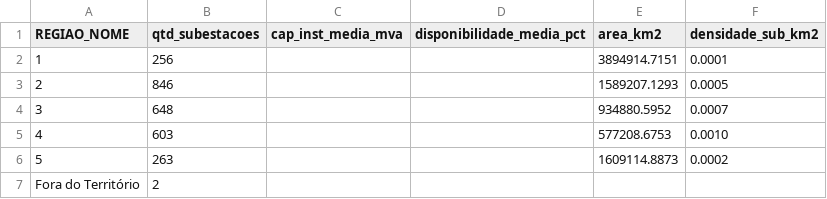
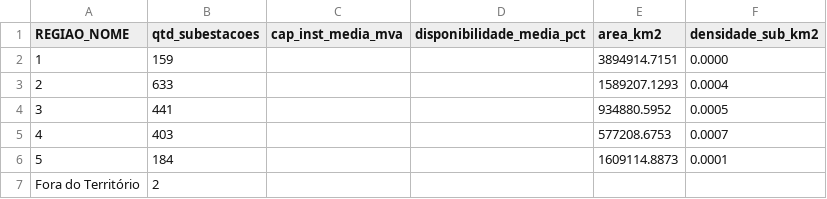
Before and after one commit to AgroTech-Inteli-ATI/2025_TRAINEE_MERCADO_01, a CSV file: data/metricas_regionais.csv, drawn as a sheet.

```diff
--- a/data/metricas_regionais.csv
+++ b/data/metricas_regionais.csv
@@ -1,7 +1,7 @@
 REGIAO_NOME,qtd_subestacoes,cap_inst_media_mva,disponibilidade_media_pct,area_km2,densidade_sub_km2
-1,256,,,3894914.7151,0.0001
-2,846,,,1589207.1293,0.0005
-3,648,,,934880.5952,0.0007
-4,603,,,577208.6753,0.0010
-5,263,,,1609114.8873,0.0002
+1,159,,,3894914.7151,0.0000
+2,633,,,1589207.1293,0.0004
+3,441,,,934880.5952,0.0005
+4,403,,,577208.6753,0.0007
+5,184,,,1609114.8873,0.0001
 Fora do Território,2,,,,
```
Also changed, not shown: 3 other files.
